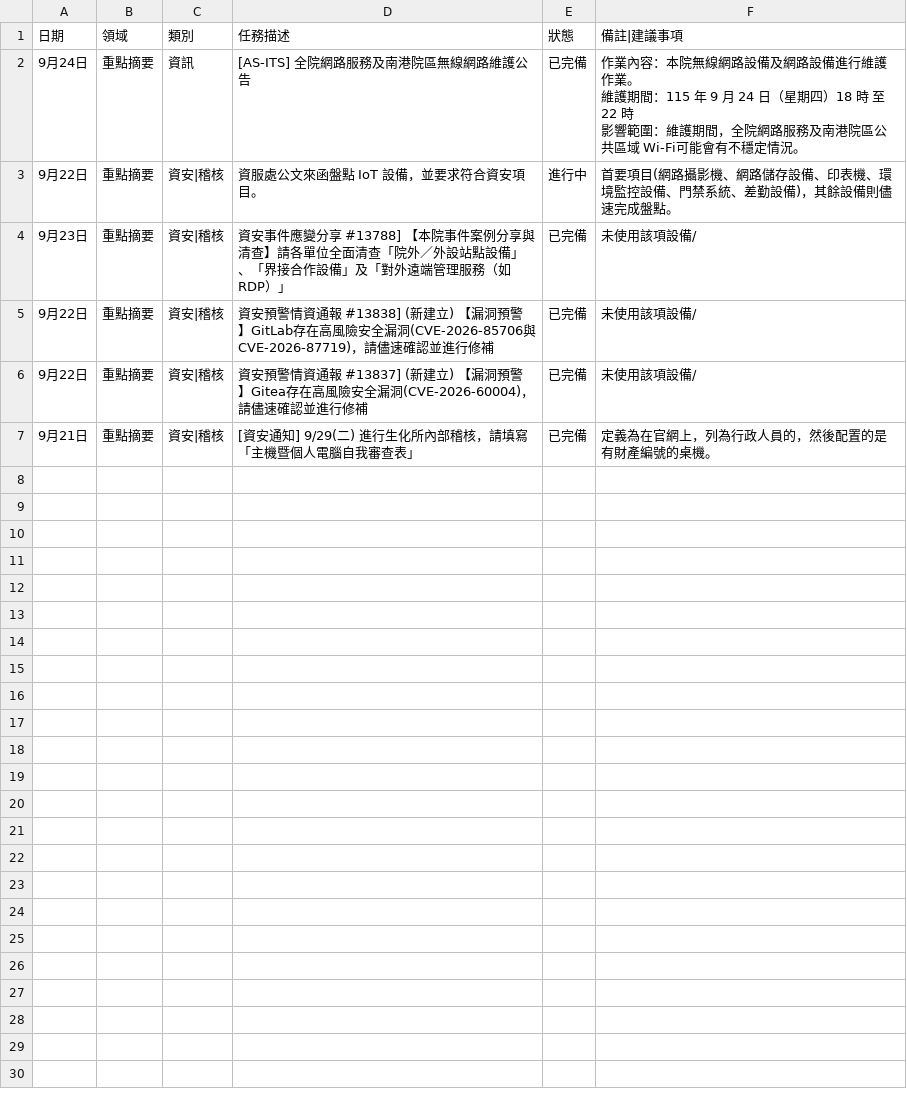
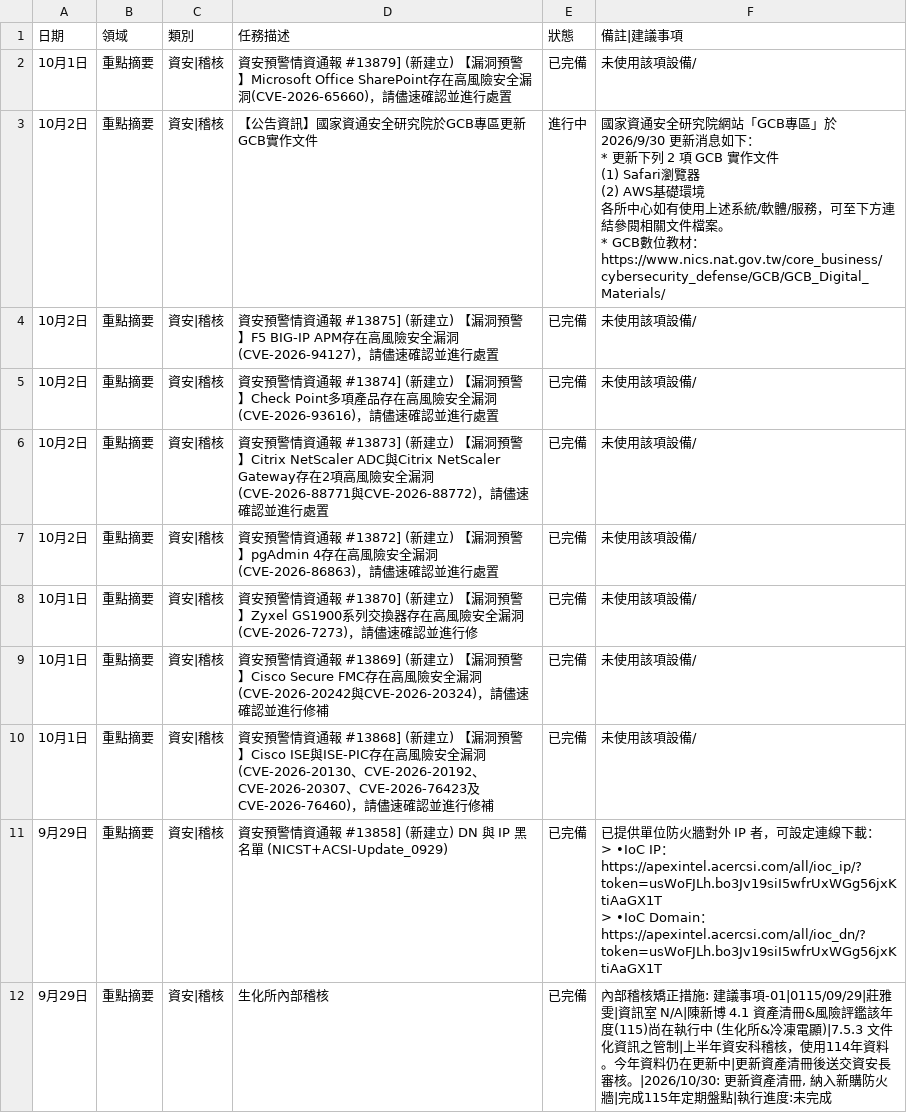
Before and after one commit to meokchen/ASCEM_Weekly_Report, a CSV file: work_log.csv, drawn as a sheet.

Commit message:
更新工作日誌：9/29-10/2

```diff
--- a/work_log.csv
+++ b/work_log.csv
@@ -1,11 +1,20 @@
 日期,領域,類別,任務描述,狀態,備註|建議事項
-9月24日,重點摘要,資訊, [AS-ITS] 全院網路服務及南港院區無線網路維護公告,已完備,"作業內容：本院無線網路設備及網路設備進行維護作業。
-
-維護期間：115 年 9 月 24 日（星期四）18 時 至 22 時
-
-影響範圍：維護期間，全院網路服務及南港院區公共區域 Wi-Fi可能會有不穩定情況。"
-9月22日,重點摘要,資安|稽核,資服處公文來函盤點 IoT 設備，並要求符合資安項目。,進行中,首要項目(網路攝影機、網路儲存設備、印表機、環境監控設備、門禁系統、差勤設備)，其餘設備則儘速完成盤點。
-9月23日,重點摘要,資安|稽核,資安事件應變分享 #13788] 【本院事件案例分享與清查】請各單位全面清查「院外／外設站點設備」、「界接合作設備」及「對外遠端管理服務（如 RDP）」,已完備,未使用該項設備/
-9月22日,重點摘要,資安|稽核,資安預警情資通報 #13838] (新建立) 【漏洞預警】GitLab存在高風險安全漏洞(CVE-2026-85706與CVE-2026-87719)，請儘速確認並進行修補,已完備,未使用該項設備/
-9月22日,重點摘要,資安|稽核,資安預警情資通報 #13837] (新建立) 【漏洞預警】Gitea存在高風險安全漏洞(CVE-2026-60004)，請儘速確認並進行修補,已完備,未使用該項設備/
-9月21日,重點摘要,資安|稽核,[資安通知] 9/29(二) 進行生化所內部稽核，請填寫「主機暨個人電腦自我審查表」,已完備,定義為在官網上，列為行政人員的，然後配置的是有財產編號的桌機。
+10月1日,重點摘要,資安|稽核,資安預警情資通報 #13879] (新建立) 【漏洞預警】Microsoft Office SharePoint存在高風險安全漏洞(CVE-2026-65660)，請儘速確認並進行處置,已完備,未使用該項設備/
+10月2日,重點摘要,資安|稽核,【公告資訊】國家資通安全研究院於GCB專區更新GCB實作文件,進行中,"國家資通安全研究院網站「GCB專區」於 2026/9/30 更新消息如下：
+* 更新下列 2 項 GCB 實作文件
+(1)　Safari瀏覽器
+(2)　AWS基礎環境
+
+各所中心如有使用上述系統/軟體/服務，可至下方連結參閱相關文件檔案。
+* GCB數位教材：https://www.nics.nat.gov.tw/core_business/cybersecurity_defense/GCB/GCB_Digital_Materials/"
+10月2日,重點摘要,資安|稽核,資安預警情資通報 #13875] (新建立) 【漏洞預警】F5 BIG-IP APM存在高風險安全漏洞(CVE-2026-94127)，請儘速確認並進行處置,已完備,未使用該項設備/
+10月2日,重點摘要,資安|稽核,資安預警情資通報 #13874] (新建立) 【漏洞預警】Check Point多項產品存在高風險安全漏洞(CVE-2026-93616)，請儘速確認並進行處置,已完備,未使用該項設備/
+10月2日,重點摘要,資安|稽核,資安預警情資通報 #13873] (新建立) 【漏洞預警】Citrix NetScaler ADC與Citrix NetScaler Gateway存在2項高風險安全漏洞(CVE-2026-88771與CVE-2026-88772)，請儘速確認並進行處置,已完備,未使用該項設備/
+10月2日,重點摘要,資安|稽核, 資安預警情資通報 #13872] (新建立) 【漏洞預警】pgAdmin 4存在高風險安全漏洞(CVE-2026-86863)，請儘速確認並進行處置,已完備,未使用該項設備/
+10月1日,重點摘要,資安|稽核,資安預警情資通報 #13870] (新建立) 【漏洞預警】Zyxel GS1900系列交換器存在高風險安全漏洞(CVE-2026-7273)，請儘速確認並進行修,已完備,未使用該項設備/
+10月1日,重點摘要,資安|稽核,資安預警情資通報 #13869] (新建立) 【漏洞預警】Cisco Secure FMC存在高風險安全漏洞(CVE-2026-20242與CVE-2026-20324)，請儘速確認並進行修補,已完備,未使用該項設備/
+10月1日,重點摘要,資安|稽核,資安預警情資通報 #13868] (新建立) 【漏洞預警】Cisco ISE與ISE-PIC存在高風險安全漏洞(CVE-2026-20130、CVE-2026-20192、CVE-2026-20307、CVE-2026-76423及CVE-2026-76460)，請儘速確認並進行修補,已完備,未使用該項設備/
+9月29日,重點摘要,資安|稽核,資安預警情資通報 #13858] (新建立) DN 與 IP 黑名單 (NICST+ACSI-Update_0929),已完備," 已提供單位防火牆對外 IP 者，可設定連線下載：
+> •IoC IP：https://apexintel.acercsi.com/all/ioc_ip/?token=usWoFJLh.bo3Jv19siI5wfrUxWGg56jxKtiAaGX1T
+> •IoC Domain：https://apexintel.acercsi.com/all/ioc_dn/?token=usWoFJLh.bo3Jv19siI5wfrUxWGg56jxKtiAaGX1T"
+9月29日,重點摘要,資安|稽核,生化所內部稽核,已完備,"內部稽核矯正措施: 建議事項-01|0115/09/29|莊雅雯|資訊室	N/A|陳新博	4.1 資產清冊&風險評鑑該年度(115)尚在執行中 (生化所&冷凍電顯)|7.5.3 文件化資訊之管制|上半年資安科稽核，使用114年資料。今年資料仍在更新中|更新資產清冊後送交資安長審核。|2026/10/30: 更新資產清冊, 納入新購防火牆|完成115年定期盤點|執行進度:未完成											"
```
